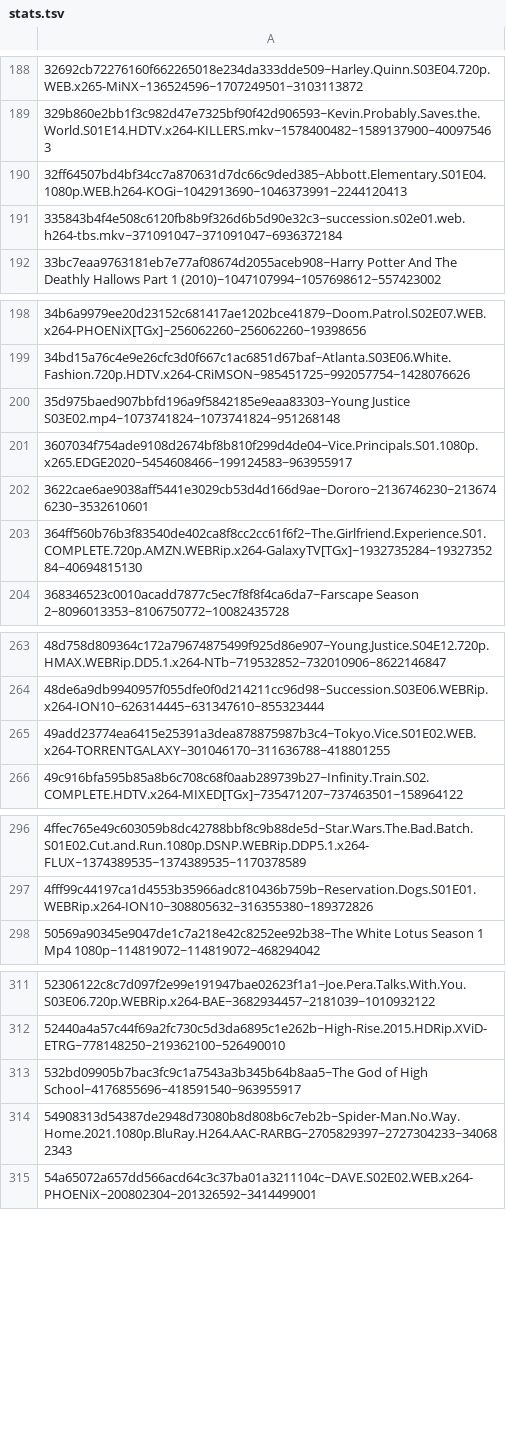
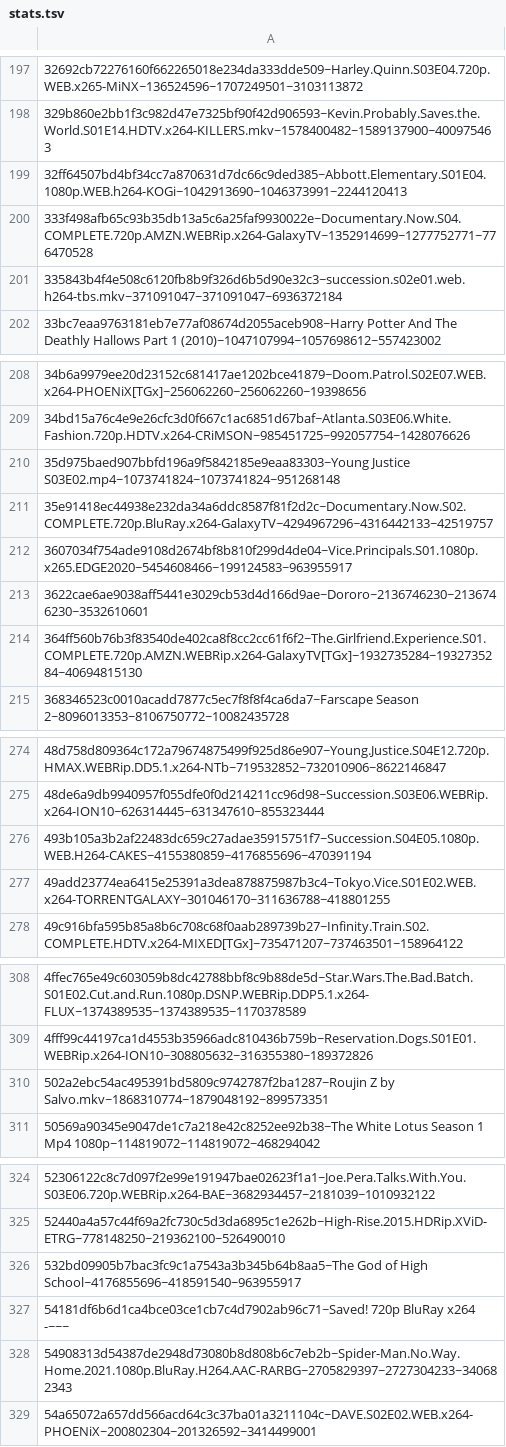
Before and after one commit to DJSiddharthVader/dotfiles, a TSV file: .config/transmission-daemon/stats.tsv, drawn as a sheet; only a part is shown, gaps mark what is left out; the diff covers the shown part only.

```diff
--- a/.config/transmission-daemon/stats.tsv
+++ b/.config/transmission-daemon/stats.tsv
@@ -190,2 +199,3 @@
 32ff64507bd4bf34cc7a870631d7dc66c9ded385~Abbott.Elementary.S01E04.1080p.WEB.h264-KOGi~1042913690~1046373991~2244120413
+333f498afb65c93b35db13a5c6a25faf9930022e~Documentary.Now.S04.COMPLETE.720p.AMZN.WEBRip.x264-GalaxyTV~1352914699~1277752771~776470528
 335843b4f4e508c6120fb8b9f326d6b5d90e32c3~succession.s02e01.web.h264-tbs.mkv~371091047~371091047~6936372184
@@ -200,2 +210,3 @@
 35d975baed907bbfd196a9f5842185e9eaa83303~Young Justice S03E02.mp4~1073741824~1073741824~951268148
+35e91418ec44938e232da34a6ddc8587f81f2d2c~Documentary.Now.S02.COMPLETE.720p.BluRay.x264-GalaxyTV~4294967296~4316442133~42519757
 3607034f754ade9108d2674bf8b810f299d4de04~Vice.Principals.S01.1080p.x265.EDGE2020~5454608466~199124583~963955917
@@ -264,2 +275,3 @@
 48de6a9db9940957f055dfe0f0d214211cc96d98~Succession.S03E06.WEBRip.x264-ION10~626314445~631347610~855323444
+493b105a3b2af22483dc659c27adae35915751f7~Succession.S04E05.1080p.WEB.H264-CAKES~4155380859~4176855696~470391194
 49add23774ea6415e25391a3dea878875987b3c4~Tokyo.Vice.S01E02.WEB.x264-TORRENTGALAXY~301046170~311636788~418801255
@@ -297,2 +309,3 @@
 4fff99c44197ca1d4553b35966adc810436b759b~Reservation.Dogs.S01E01.WEBRip.x264-ION10~308805632~316355380~189372826
+502a2ebc54ac495391bd5809c9742787f2ba1287~Roujin Z by Salvo.mkv~1868310774~1879048192~899573351
 50569a90345e9047de1c7a218e42c8252ee92b38~The White Lotus Season 1 Mp4 1080p~114819072~114819072~468294042
@@ -313,2 +326,3 @@
 532bd09905b7bac3fc9c1a7543a3b345b64b8aa5~The God of High School~4176855696~418591540~963955917
+54181df6b6d1ca4bce03ce1cb7c4d7902ab96c71~Saved! 720p BluRay x264 -~~~
 54908313d54387de2948d73080b8d808b6c7eb2b~Spider-Man.No.Way.Home.2021.1080p.BluRay.H264.AAC-RARBG~2705829397~2727304233~340682343
```
Also changed, not shown: 29 added rows elsewhere in this file, 19 other files.
